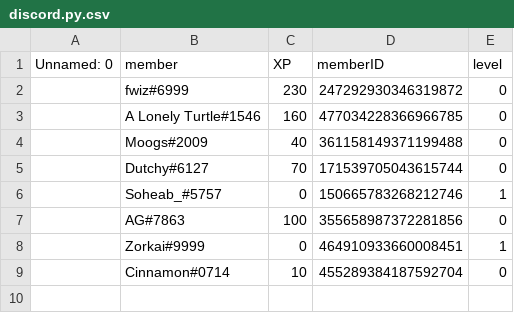
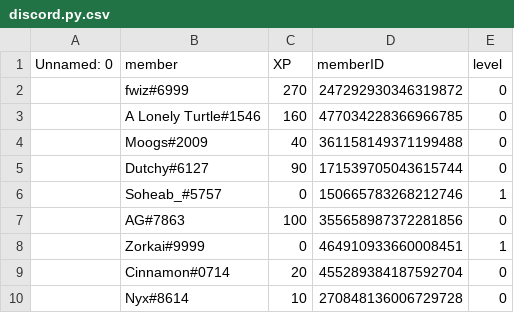
Before and after one commit to fwizzz/Ritsu, a CSV file: ServerXpSystem/discord.py.csv, drawn as a sheet.

```diff
--- a/ServerXpSystem/discord.py.csv
+++ b/ServerXpSystem/discord.py.csv
@@ -1,6 +1,6 @@
 Unnamed: 0,member,XP,memberID,level
-,fwiz#6999,230,247292930346319872,0
+,fwiz#6999,270,247292930346319872,0
 ,A Lonely Turtle#1546,160,477034228366966785,0
 ,Moogs#2009,40,361158149371199488,0
-,Dutchy#6127,70,171539705043615744,0
+,Dutchy#6127,90,171539705043615744,0
 ,Soheab_#5757,0,150665783268212746,1
@@ -8,2 +8,3 @@ Unnamed: 0,member,XP,memberID,level
 ,Zorkai#9999,0,464910933660008451,1
-,Cinnamon#0714,10,455289384187592704,0
+,Cinnamon#0714,20,455289384187592704,0
+,Nyx#8614,10,270848136006729728,0
```
Also changed, not shown: 1 other file.
